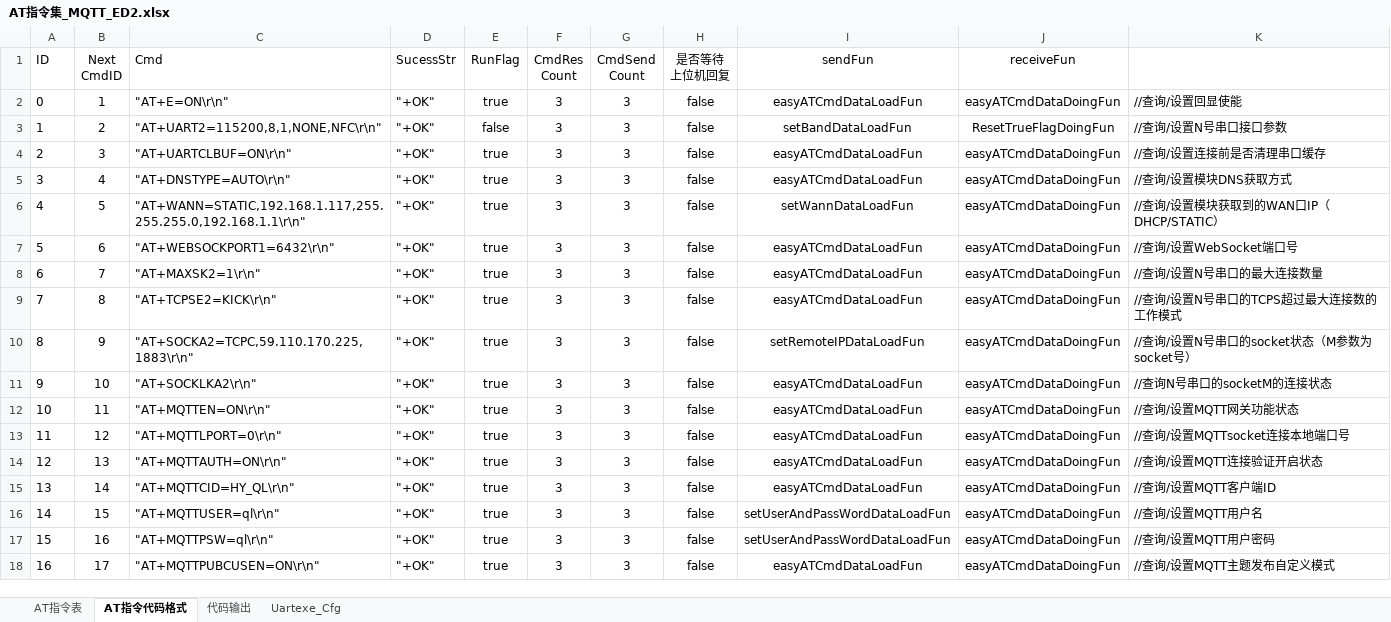
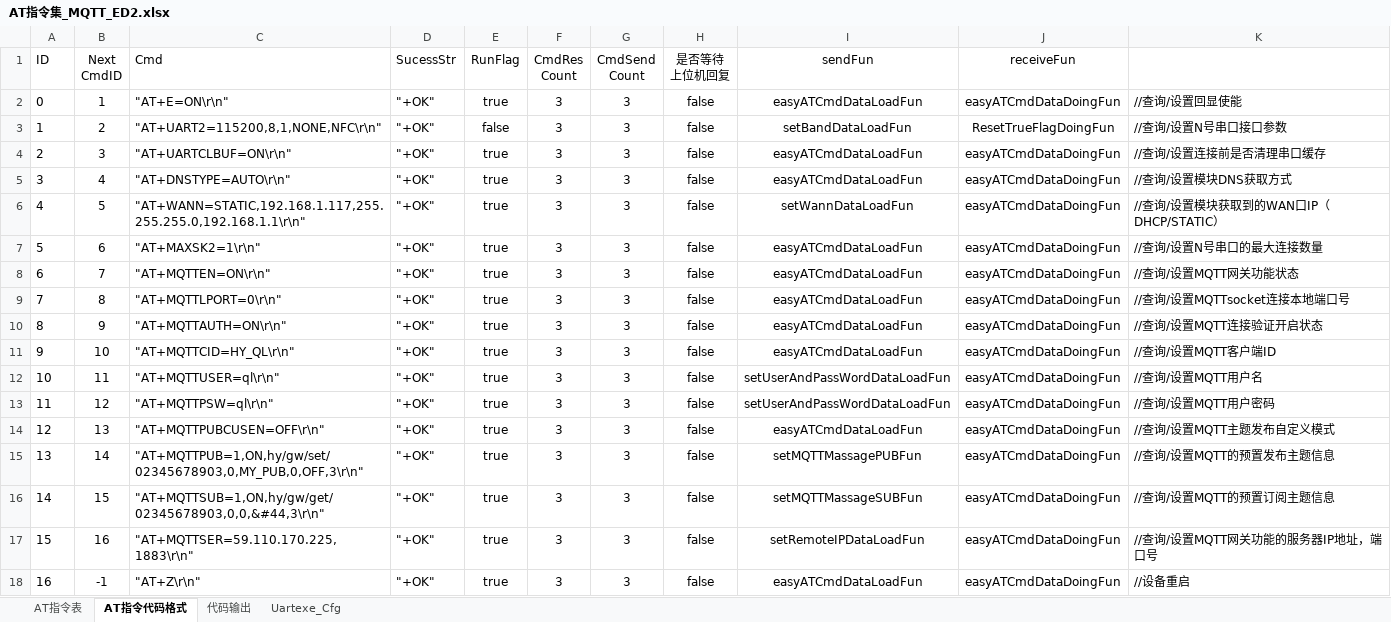
Before and after one commit to chaimark/WorkSpace, an Excel workbook: MQTT采集终端/MQTT采集器程序(新加 MQTT MBUS 网口功能)/Interflow/AT指令集_MQTT_ED2.xlsx, sheet AT指令代码格式, drawn as a sheet; only a part is shown; values as stored, in another font and other column widths than the file's, no borders; the diff covers the shown part only; the diff names each change by its address in the sheet, - before the commit and + after, or states it on an @@ line.

```diff
--- a/MQTT采集终端/MQTT采集器程序(新加 MQTT MBUS 网口功能)/Interflow/AT指令集_MQTT_ED2.xlsx (sheet AT指令代码格式)
+++ b/MQTT采集终端/MQTT采集器程序(新加 MQTT MBUS 网口功能)/Interflow/AT指令集_MQTT_ED2.xlsx (sheet AT指令代码格式)
-C7 (Cmd): "AT+WEBSOCKPORT1=6432\r\n"
+C7 (Cmd): "AT+MAXSK2=1\r\n"
-K7: //查询/设置WebSocket端口号
+K7: //查询/设置N号串口的最大连接数量
-C8 (Cmd): "AT+MAXSK2=1\r\n"
+C8 (Cmd): "AT+MQTTEN=ON\r\n"
-K8: //查询/设置N号串口的最大连接数量
+K8: //查询/设置MQTT网关功能状态
-C9 (Cmd): "AT+TCPSE2=KICK\r\n"
+C9 (Cmd): "AT+MQTTLPORT=0\r\n"
-K9: //查询/设置N号串口的TCPS超过最大连接数的工作模式
+K9: //查询/设置MQTTsocket连接本地端口号
-C10 (Cmd): "AT+SOCKA2=TCPC,59.110.170.225,1883\r\n"
+C10 (Cmd): "AT+MQTTAUTH=ON\r\n"
-I10 (sendFun): setRemoteIPDataLoadFun
+I10 (sendFun): easyATCmdDataLoadFun
-K10: //查询/设置N号串口的socket状态（M参数为socket号）
+K10: //查询/设置MQTT连接验证开启状态
-C11 (Cmd): "AT+SOCKLKA2\r\n"
+C11 (Cmd): "AT+MQTTCID=HY_QL\r\n"
-K11: //查询N号串口的socketM的连接状态
+K11: //查询/设置MQTT客户端ID
-C12 (Cmd): "AT+MQTTEN=ON\r\n"
+C12 (Cmd): "AT+MQTTUSER=ql\r\n"
-I12:I13 (sendFun): easyATCmdDataLoadFun
+I12:I13 (sendFun): setUserAndPassWordDataLoadFun
-K12: //查询/设置MQTT网关功能状态
+K12: //查询/设置MQTT用户名
-C13 (Cmd): "AT+MQTTLPORT=0\r\n"
+C13 (Cmd): "AT+MQTTPSW=ql\r\n"
-K13: //查询/设置MQTTsocket连接本地端口号
+K13: //查询/设置MQTT用户密码
-C14 (Cmd): "AT+MQTTAUTH=ON\r\n"
+C14 (Cmd): "AT+MQTTPUBCUSEN=OFF\r\n"
-K14: //查询/设置MQTT连接验证开启状态
+K14: //查询/设置MQTT主题发布自定义模式
-C15 (Cmd): "AT+MQTTCID=HY_QL\r\n"
+C15 (Cmd): "AT+MQTTPUB=1,ON,hy/gw/set/02345678903,0,MY_PUB,0,OFF,3\r\n"
-I15 (sendFun): easyATCmdDataLoadFun
+I15 (sendFun): setMQTTMassagePUBFun
-K15: //查询/设置MQTT客户端ID
+K15: //查询/设置MQTT的预置发布主题信息
-C16 (Cmd): "AT+MQTTUSER=ql\r\n"
+C16 (Cmd): "AT+MQTTSUB=1,ON,hy/gw/get/02345678903,0,0,&#44,3\r\n"
-I16 (sendFun): setUserAndPassWordDataLoadFun
+I16 (sendFun): setMQTTMassageSUBFun
-K16: //查询/设置MQTT用户名
+K16: //查询/设置MQTT的预置订阅主题信息
-C17 (Cmd): "AT+MQTTPSW=ql\r\n"
+C17 (Cmd): "AT+MQTTSER=59.110.170.225,1883\r\n"
-I17 (sendFun): setUserAndPassWordDataLoadFun
+I17 (sendFun): setRemoteIPDataLoadFun
-K17: //查询/设置MQTT用户密码
+K17: //查询/设置MQTT网关功能的服务器IP地址，端口号
-B18 (Next CmdID): 17
+B18 (Next CmdID): -1
-C18 (Cmd): "AT+MQTTPUBCUSEN=ON\r\n"
+C18 (Cmd): "AT+Z\r\n"
-K18: //查询/设置MQTT主题发布自定义模式
+K18: //设备重启
```
Also changed, not shown: 44 edited cells elsewhere in this sheet, sheet Uartexe_Cfg, sheet AT指令表, sheet 代码输出, formulas that keep their value, 19 other files.
